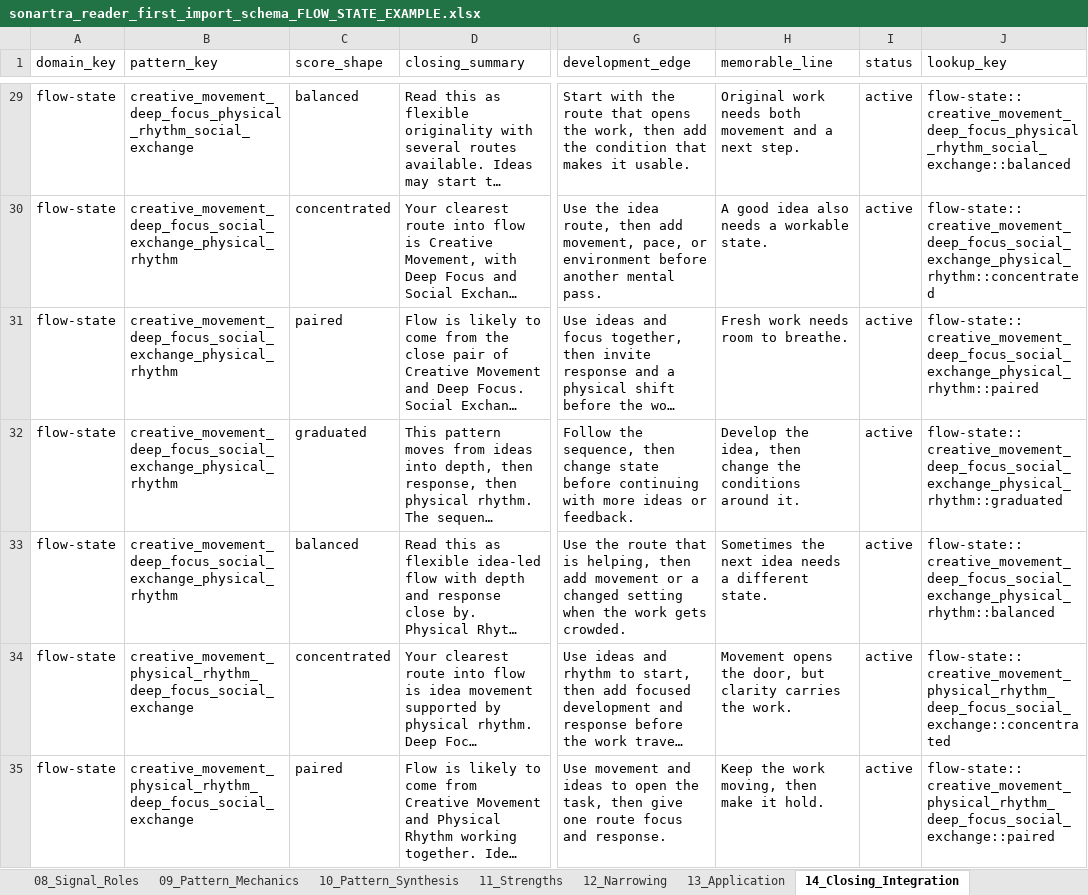
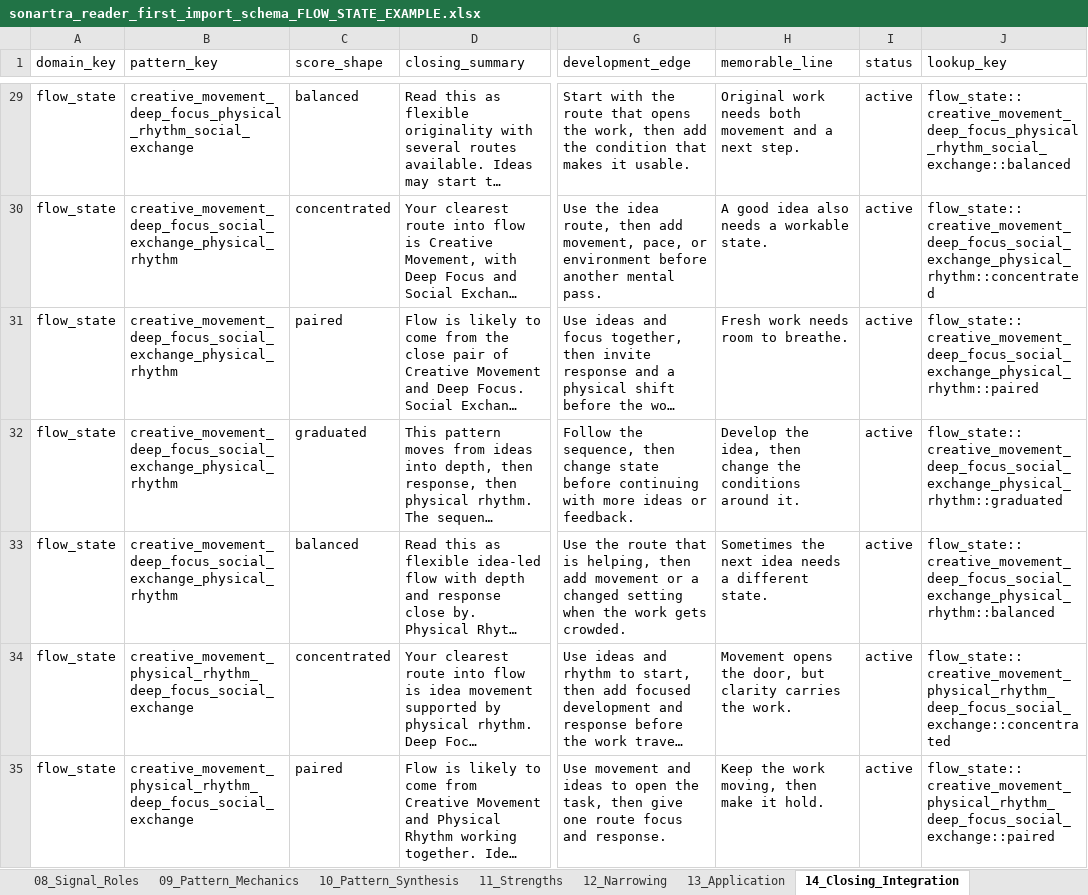
Before and after one commit to markdunnuk-beep/Sonartra, an Excel workbook: content/assessment-packages/flow-state/sonartra_reader_first_import_schema_FLOW_STATE_EXAMPLE.xlsx, sheet 14_Closing_Integration, drawn as a sheet; only a part is shown, gaps mark what is left out; long unchanged cells end in …; values as stored, in another font and other column widths than the file's, no borders; the diff covers the shown part only; the diff names each change by its address in the sheet, - before the commit and + after, or states it on an @@ line.

Commit message:
Compile Flow State ranked-pattern package

```diff
--- a/content/assessment-packages/flow-state/sonartra_reader_first_import_schema_FLOW_STATE_EXAMPLE.xlsx (sheet 14_Closing_Integration)
+++ b/content/assessment-packages/flow-state/sonartra_reader_first_import_schema_FLOW_STATE_EXAMPLE.xlsx (sheet 14_Closing_Integration)
-A29:A35 (domain_key): flow-state
+A29:A35 (domain_key): flow_state
-J29 (lookup_key): flow-state::creative_movement_deep_focus_physical_rhythm_social_exchange::balanced
+J29 (lookup_key): flow_state::creative_movement_deep_focus_physical_rhythm_social_exchange::balanced
-J30 (lookup_key): flow-state::creative_movement_deep_focus_social_exchange_physical_rhythm::concentrated
+J30 (lookup_key): flow_state::creative_movement_deep_focus_social_exchange_physical_rhythm::concentrated
-J31 (lookup_key): flow-state::creative_movement_deep_focus_social_exchange_physical_rhythm::paired
+J31 (lookup_key): flow_state::creative_movement_deep_focus_social_exchange_physical_rhythm::paired
-J32 (lookup_key): flow-state::creative_movement_deep_focus_social_exchange_physical_rhythm::graduated
+J32 (lookup_key): flow_state::creative_movement_deep_focus_social_exchange_physical_rhythm::graduated
-J33 (lookup_key): flow-state::creative_movement_deep_focus_social_exchange_physical_rhythm::balanced
+J33 (lookup_key): flow_state::creative_movement_deep_focus_social_exchange_physical_rhythm::balanced
-J34 (lookup_key): flow-state::creative_movement_physical_rhythm_deep_focus_social_exchange::concentrated
+J34 (lookup_key): flow_state::creative_movement_physical_rhythm_deep_focus_social_exchange::concentrated
-J35 (lookup_key): flow-state::creative_movement_physical_rhythm_deep_focus_social_exchange::paired
+J35 (lookup_key): flow_state::creative_movement_physical_rhythm_deep_focus_social_exchange::paired
```
Also changed, not shown: 178 edited cells elsewhere in this sheet, sheet 03_Options, sheet 04_Option_Weights, sheet 07_Recognition, sheet 09_Pattern_Mechanics, sheet 10_Pattern_Synthesis, sheet 06_Orientation, 10 more sheets, other sheet tabs, 56 other files.
